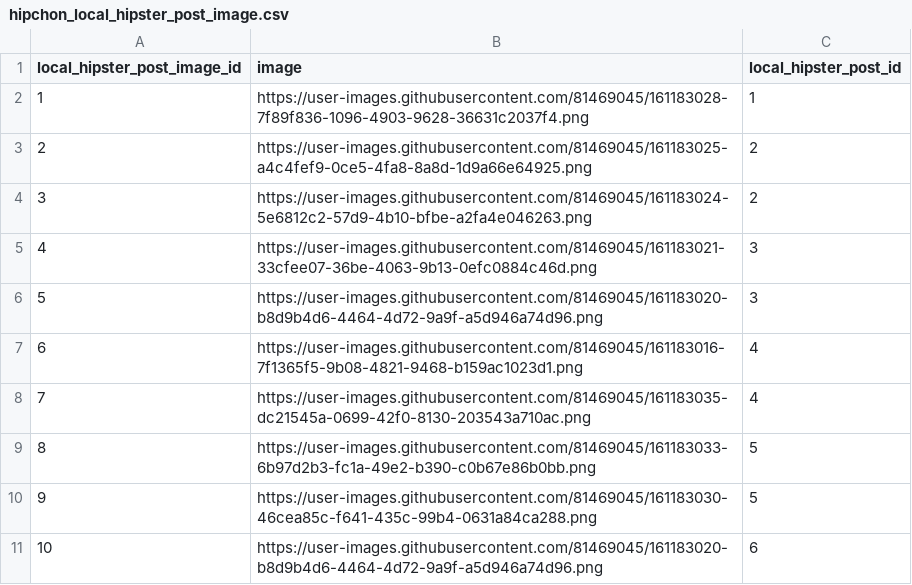
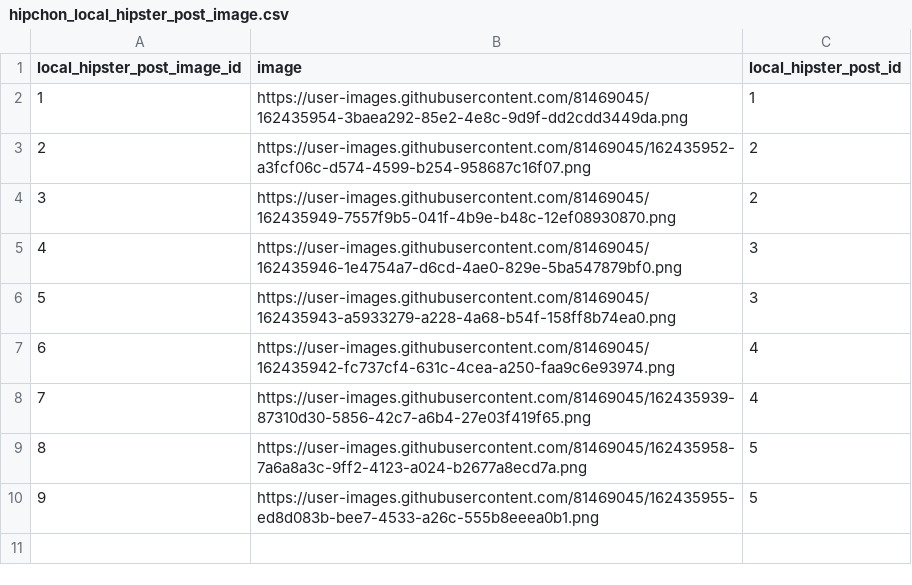
Before and after one commit to HipChon/hipchon-backend, a CSV file: db/hipchon_local_hipster_post_image.csv, drawn as a sheet.

```diff
--- a/db/hipchon_local_hipster_post_image.csv
+++ b/db/hipchon_local_hipster_post_image.csv
@@ -1,11 +1,10 @@
 local_hipster_post_image_id,image,local_hipster_post_id
-1,https://user-images.githubusercontent.com/81469045/161183028-7f89f836-1096-4903-9628-36631c2037f4.png,1
-2,https://user-images.githubusercontent.com/81469045/161183025-a4c4fef9-0ce5-4fa8-8a8d-1d9a66e64925.png,2
-3,https://user-images.githubusercontent.com/81469045/161183024-5e6812c2-57d9-4b10-bfbe-a2fa4e046263.png,2
-4,https://user-images.githubusercontent.com/81469045/161183021-33cfee07-36be-4063-9b13-0efc0884c46d.png,3
-5,https://user-images.githubusercontent.com/81469045/161183020-b8d9b4d6-4464-4d72-9a9f-a5d946a74d96.png,3
-6,https://user-images.githubusercontent.com/81469045/161183016-7f1365f5-9b08-4821-9468-b159ac1023d1.png,4
-7,https://user-images.githubusercontent.com/81469045/161183035-dc21545a-0699-42f0-8130-203543a710ac.png,4
-8,https://user-images.githubusercontent.com/81469045/161183033-6b97d2b3-fc1a-49e2-b390-c0b67e86b0bb.png,5
-9,https://user-images.githubusercontent.com/81469045/161183030-46cea85c-f641-435c-99b4-0631a84ca288.png,5
-10,https://user-images.githubusercontent.com/81469045/161183020-b8d9b4d6-4464-4d72-9a9f-a5d946a74d96.png,6
+1,https://user-images.githubusercontent.com/81469045/162435954-3baea292-85e2-4e8c-9d9f-dd2cdd3449da.png,1
+2,https://user-images.githubusercontent.com/81469045/162435952-a3fcf06c-d574-4599-b254-958687c16f07.png,2
+3,https://user-images.githubusercontent.com/81469045/162435949-7557f9b5-041f-4b9e-b48c-12ef08930870.png,2
+4,https://user-images.githubusercontent.com/81469045/162435946-1e4754a7-d6cd-4ae0-829e-5ba547879bf0.png,3
+5,https://user-images.githubusercontent.com/81469045/162435943-a5933279-a228-4a68-b54f-158ff8b74ea0.png,3
+6,https://user-images.githubusercontent.com/81469045/162435942-fc737cf4-631c-4cea-a250-faa9c6e93974.png,4
+7,https://user-images.githubusercontent.com/81469045/162435939-87310d30-5856-42c7-a6b4-27e03f419f65.png,4
+8,https://user-images.githubusercontent.com/81469045/162435958-7a6a8a3c-9ff2-4123-a024-b2677a8ecd7a.png,5
+9,https://user-images.githubusercontent.com/81469045/162435955-ed8d083b-bee7-4533-a26c-555b8eeea0b1.png,5
```
Also changed, not shown: db/hipchon_local_hipster_post.csv, db/hipchon_place_hashtag.csv, 6 other files.
